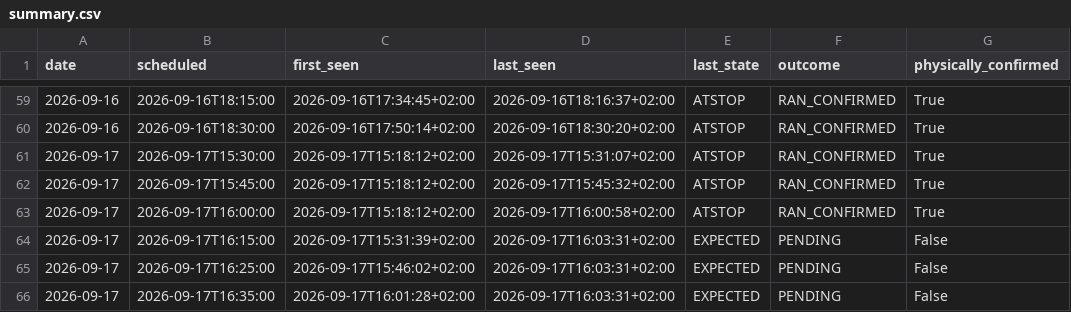
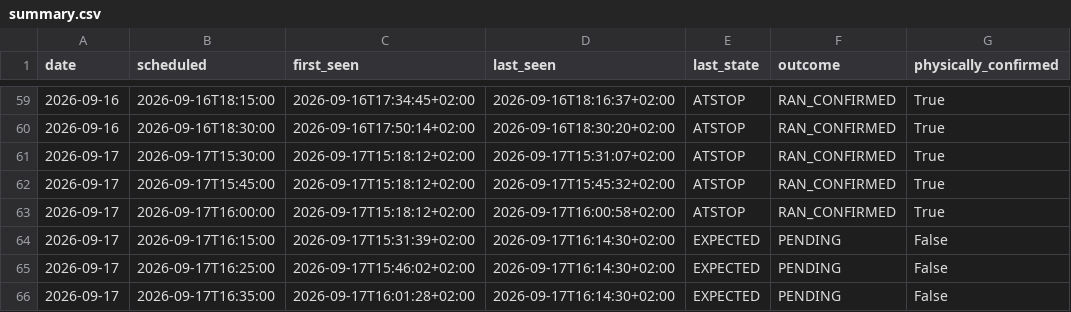
Before and after one commit to johanna86-sudo/sl-516-logg, a CSV file: data/afternoon/summary.csv, drawn as a sheet; only a part is shown, gaps mark what is left out.

```diff
--- a/data/afternoon/summary.csv
+++ b/data/afternoon/summary.csv
@@ -63,4 +63,4 @@ date,scheduled,first_seen,last_seen,last_state,outcome,physically_confirmed
 2026-09-17,2026-09-17T16:00:00,2026-09-17T15:18:12+02:00,2026-09-17T16:00:58+02:00,ATSTOP,RAN_CONFIRMED,True
-2026-09-17,2026-09-17T16:15:00,2026-09-17T15:31:39+02:00,2026-09-17T16:03:31+02:00,EXPECTED,PENDING,False
-2026-09-17,2026-09-17T16:25:00,2026-09-17T15:46:02+02:00,2026-09-17T16:03:31+02:00,EXPECTED,PENDING,False
-2026-09-17,2026-09-17T16:35:00,2026-09-17T16:01:28+02:00,2026-09-17T16:03:31+02:00,EXPECTED,PENDING,False
+2026-09-17,2026-09-17T16:15:00,2026-09-17T15:31:39+02:00,2026-09-17T16:14:30+02:00,EXPECTED,PENDING,False
+2026-09-17,2026-09-17T16:25:00,2026-09-17T15:46:02+02:00,2026-09-17T16:14:30+02:00,EXPECTED,PENDING,False
+2026-09-17,2026-09-17T16:35:00,2026-09-17T16:01:28+02:00,2026-09-17T16:14:30+02:00,EXPECTED,PENDING,False
```
Also changed, not shown: data/afternoon/raw/2026-09-17.csv.
